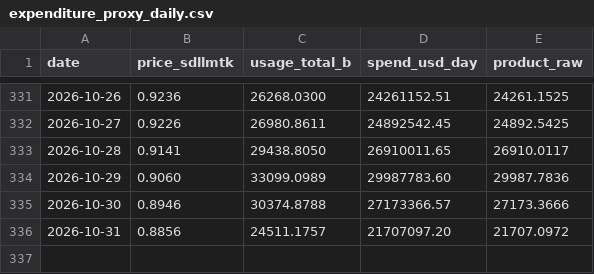
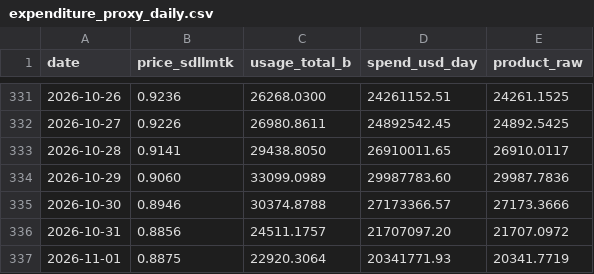
Before and after one commit to novaevo905/llm-market-dashboard, a CSV file: scripts/expenditure_proxy_daily.csv, drawn as a sheet; only a part is shown, gaps mark what is left out; the diff names each change by its address in the sheet, - before the commit and + after, or states it on an @@ line.

```diff
--- a/scripts/expenditure_proxy_daily.csv
+++ b/scripts/expenditure_proxy_daily.csv
+row 337: 2026-11-01 | 0.8875 | 22920.3064 | 20341771.93 | 20341.7719
```
Also changed, not shown: scripts/sdllmtk_daily.csv, 2 other files.
